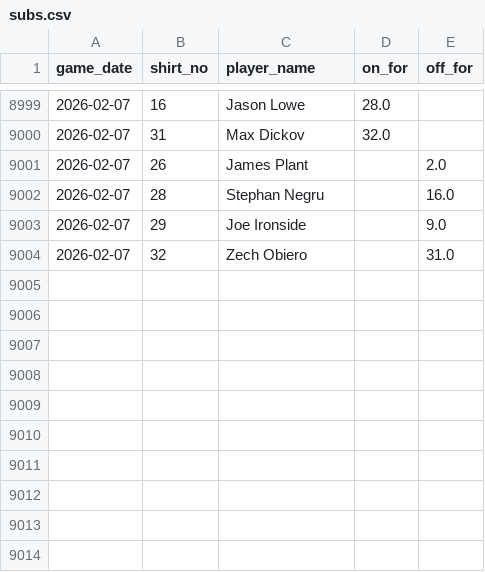
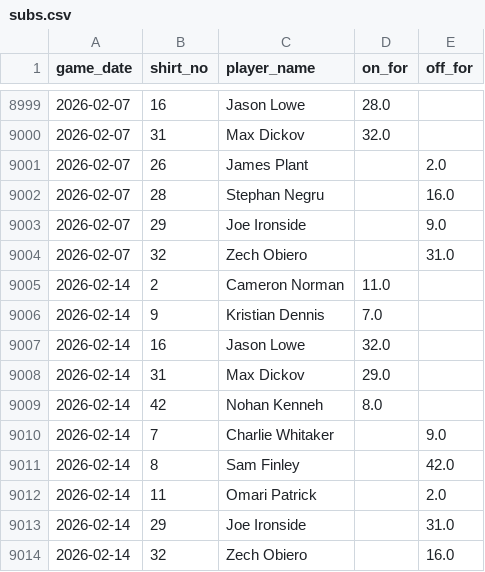
Before and after one commit to petebrown/data-updater-v2, a CSV file: data-r/subs.csv, drawn as a sheet; only a part is shown, gaps mark what is left out.

```diff
--- a/data-r/subs.csv
+++ b/data-r/subs.csv
@@ -9004 +9004,11 @@ game_date,shirt_no,player_name,on_for,off_for
 2026-02-07,32,Zech Obiero,,31.0
+2026-02-14,2,Cameron Norman,11.0,
+2026-02-14,9,Kristian Dennis,7.0,
+2026-02-14,16,Jason Lowe,32.0,
+2026-02-14,31,Max Dickov,29.0,
+2026-02-14,42,Nohan Kenneh,8.0,
+2026-02-14,7,Charlie Whitaker,,9.0
+2026-02-14,8,Sam Finley,,42.0
+2026-02-14,11,Omari Patrick,,2.0
+2026-02-14,29,Joe Ironside,,31.0
+2026-02-14,32,Zech Obiero,,16.0
```
Also changed, not shown: data-r/sub_mins.csv, data/league_tables.csv, 21 other files.
